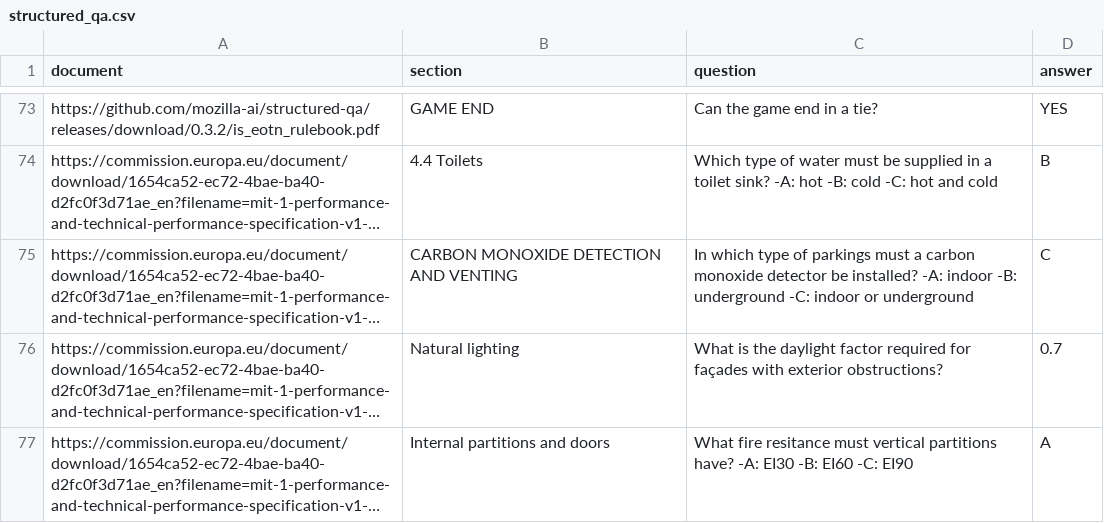
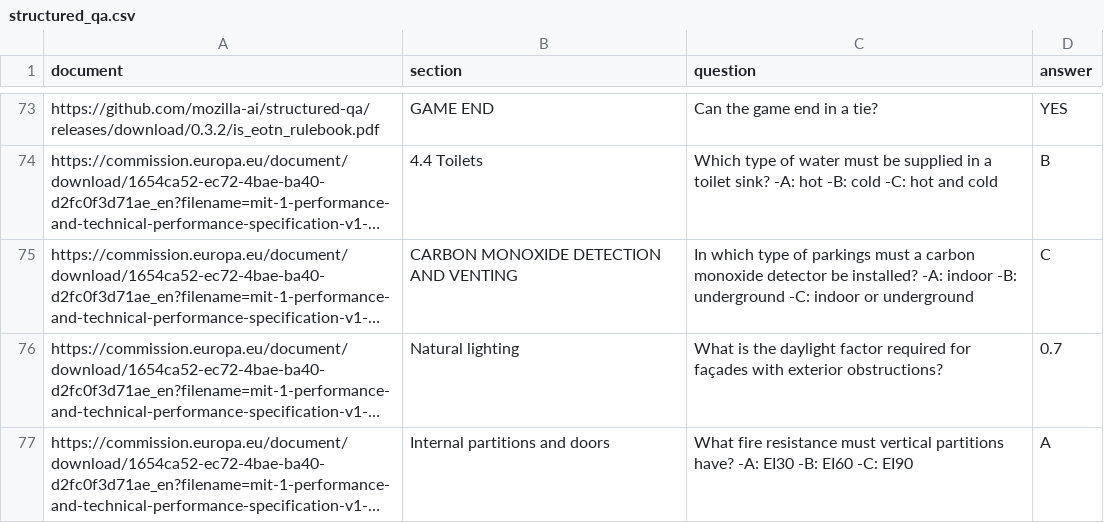
Before and after one commit to mozilla-ai/structured-qa, a CSV file: benchmark/structured_qa.csv, drawn as a sheet; only a part is shown, gaps mark what is left out; long unchanged cells end in …; the diff names each change by its address in the sheet, - before the commit and + after, or states it on an @@ line.

```diff
--- a/benchmark/structured_qa.csv
+++ b/benchmark/structured_qa.csv
-C77 (question): What fire resitance must vertical…
+C77 (question): What fire resistance must vertical…
```
Also changed, not shown: 4 other files.
